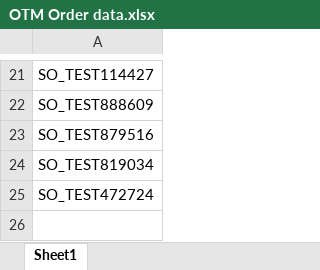
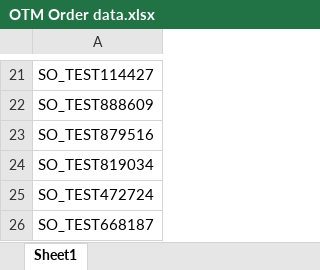
Before and after one commit to PDabhadeGit/BlueLinxAutomation, an Excel workbook: Data Files/OTM Test Data/OTM Order data.xlsx, sheet Sheet1, drawn as a sheet; only a part is shown, gaps mark what is left out; values as stored, in another font and other column widths than the file's, no borders; the diff names each change by its address in the sheet, - before the commit and + after, or states it on an @@ line.

```diff
--- a/Data Files/OTM Test Data/OTM Order data.xlsx (sheet Sheet1)
+++ b/Data Files/OTM Test Data/OTM Order data.xlsx (sheet Sheet1)
+row 26: SO_TEST668187
```
Also changed, not shown: Data Files/OTM Test Data/OTM Shipment data.xlsx, 6 other files.
